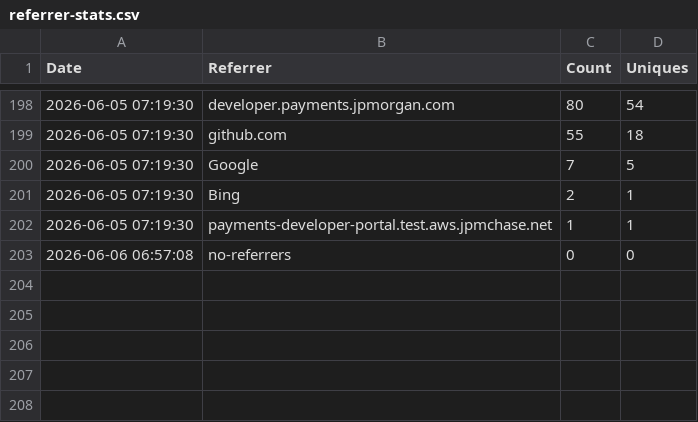
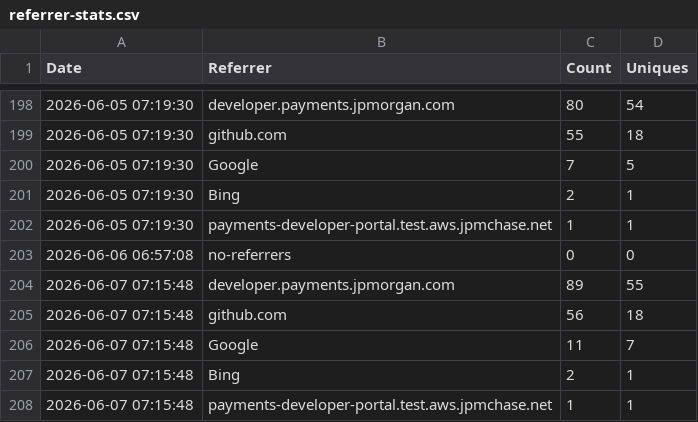
Before and after one commit to jpmorgan-payments/pdp-mcp, a CSV file: metrics/referrer-stats.csv, drawn as a sheet; only a part is shown, gaps mark what is left out; the diff names each change by its address in the sheet, - before the commit and + after, or states it on an @@ line.

```diff
--- a/metrics/referrer-stats.csv
+++ b/metrics/referrer-stats.csv
+row 204: 2026-06-07 07:15:48 | developer.payments.jpmorgan.com | 89 | 55
+row 205: 2026-06-07 07:15:48 | github.com | 56 | 18
+row 206: 2026-06-07 07:15:48 | Google | 11 | 7
+row 207: 2026-06-07 07:15:48 | Bing | 2 | 1
+row 208: 2026-06-07 07:15:48 | payments-developer-portal.test.aws.jpmchase.net | 1 | 1
```
Also changed, not shown: metrics/clone-stats.csv, metrics/traffic-stats.csv.
